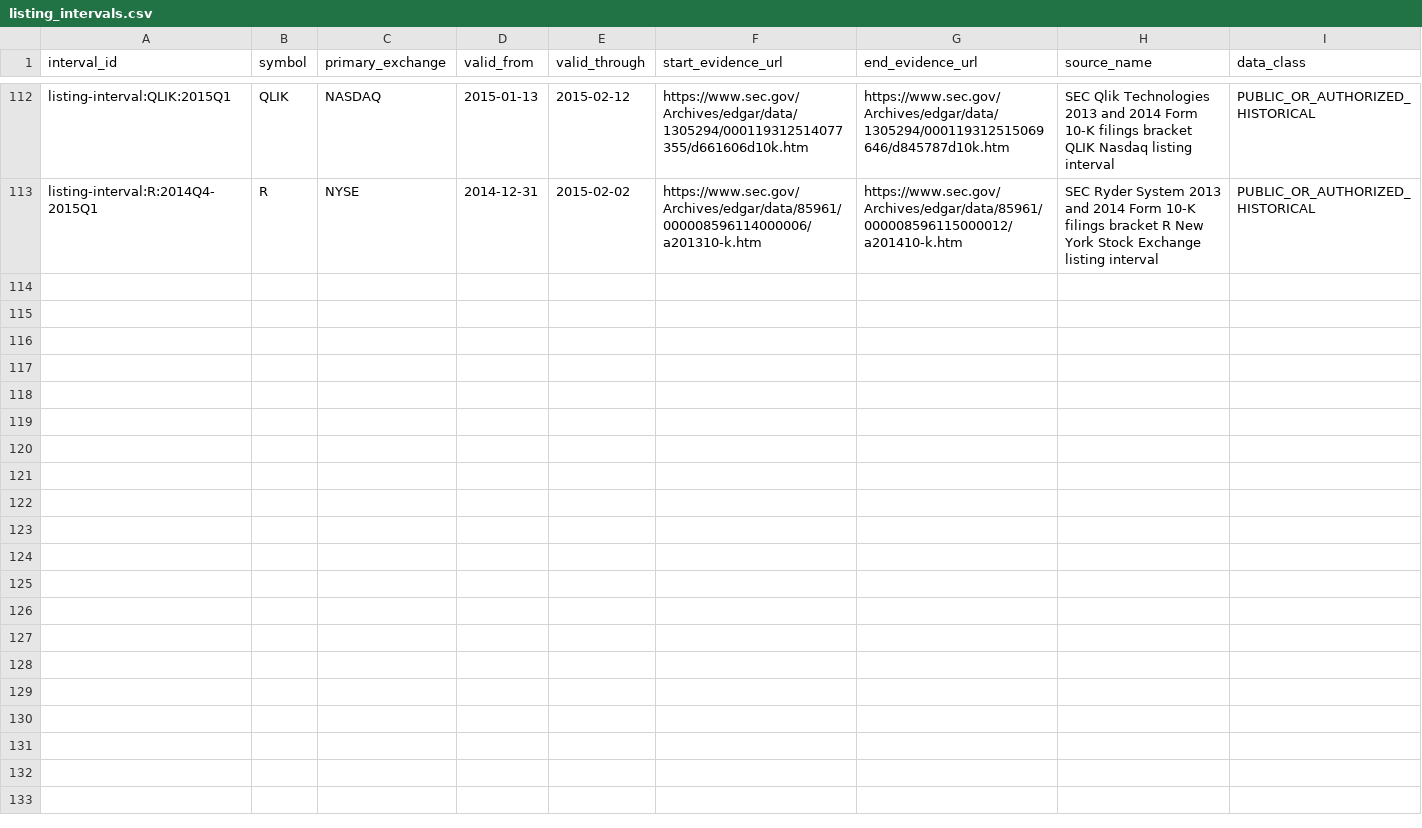
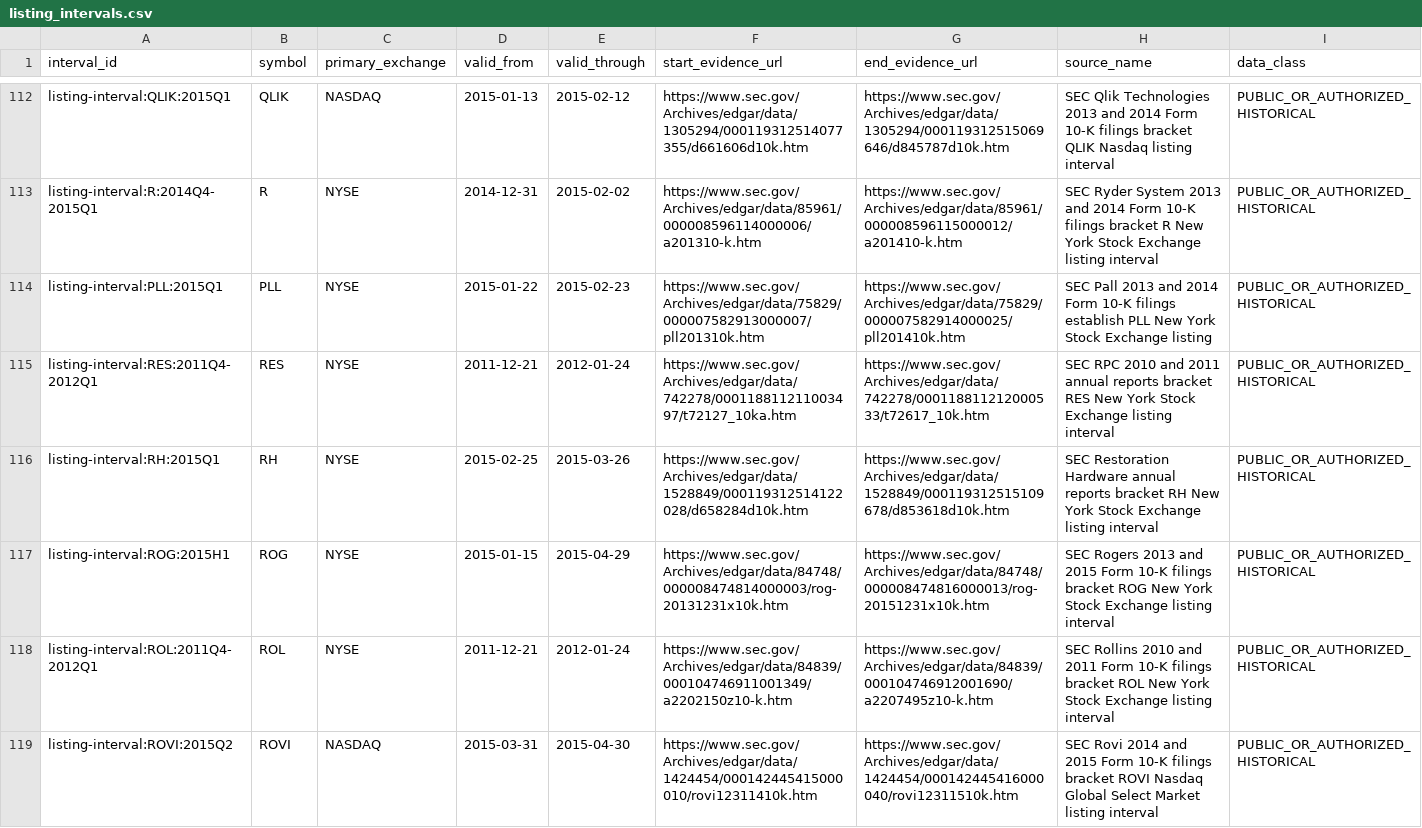
Before and after one commit to P00NSMASHER/github-value-hunt-ledger, a CSV file: historical_mnpi/real_corpus/listing_intervals.csv, drawn as a sheet; only a part is shown, gaps mark what is left out; the diff names each change by its address in the sheet, - before the commit and + after, or states it on an @@ line.

Commit message:
MNPI G2 batch 29: add six SEC-backed listing intervals

```diff
--- a/historical_mnpi/real_corpus/listing_intervals.csv
+++ b/historical_mnpi/real_corpus/listing_intervals.csv
+row 114: listing-interval:PLL:2015Q1 | PLL | NYSE | 2015-01-22 | 2015-02-23 | https://www.sec.gov/Archives/edgar/data/75829/000007582913000007/pll201310k.htm | https://www.sec.gov/Archives/edgar/data/75829/000007582914000025/pll201410k.htm | SEC Pall 2013 and 2014 Form 10-K filings establish PLL New York Stock Exchange listing | PUBLIC_OR_AUTHORIZED_HISTORICAL
+row 115: listing-interval:RES:2011Q4-2012Q1 | RES | NYSE | 2011-12-21 | 2012-01-24 | https://www.sec.gov/Archives/edgar/data/742278/000118811211003497/t72127_10ka.htm | https://www.sec.gov/Archives/edgar/data/742278/000118811212000533/t72617_10k.htm | SEC RPC 2010 and 2011 annual reports bracket RES New York Stock Exchange listing interval | PUBLIC_OR_AUTHORIZED_HISTORICAL
+row 116: listing-interval:RH:2015Q1 | RH | NYSE | 2015-02-25 | 2015-03-26 | https://www.sec.gov/Archives/edgar/data/1528849/000119312514122028/d658284d10k.htm | https://www.sec.gov/Archives/edgar/data/1528849/000119312515109678/d853618d10k.htm | SEC Restoration Hardware annual reports bracket RH New York Stock Exchange listing interval | PUBLIC_OR_AUTHORIZED_HISTORICAL
+row 117: listing-interval:ROG:2015H1 | ROG | NYSE | 2015-01-15 | 2015-04-29 | https://www.sec.gov/Archives/edgar/data/84748/000008474814000003/rog-20131231x10k.htm | https://www.sec.gov/Archives/edgar/data/84748/000008474816000013/rog-20151231x10k.htm | SEC Rogers 2013 and 2015 Form 10-K filings bracket ROG New York Stock Exchange listing interval | PUBLIC_OR_AUTHORIZED_HISTORICAL
+row 118: listing-interval:ROL:2011Q4-2012Q1 | ROL | NYSE | 2011-12-21 | 2012-01-24 | https://www.sec.gov/Archives/edgar/data/84839/000104746911001349/a2202150z10-k.htm | https://www.sec.gov/Archives/edgar/data/84839/000104746912001690/a2207495z10-k.htm | SEC Rollins 2010 and 2011 Form 10-K filings bracket ROL New York Stock Exchange listing interval | PUBLIC_OR_AUTHORIZED_HISTORICAL
+row 119: listing-interval:ROVI:2015Q2 | ROVI | NASDAQ | 2015-03-31 | 2015-04-30 | https://www.sec.gov/Archives/edgar/data/1424454/000142445415000010/rovi12311410k.htm | https://www.sec.gov/Archives/edgar/data/1424454/000142445416000040/rovi12311510k.htm | SEC Rovi 2014 and 2015 Form 10-K filings bracket ROVI Nasdaq Global Select Market listing interval | PUBLIC_OR_AUTHORIZED_HISTORICAL
```
